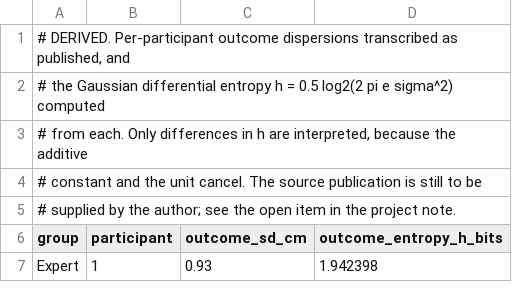
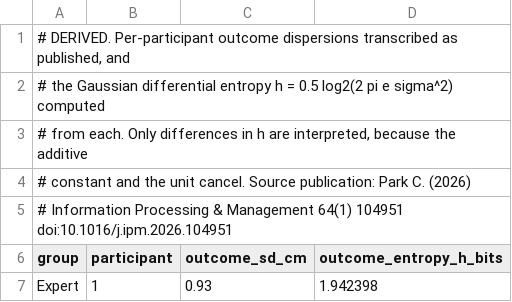
Before and after one commit to pcw8531/control-entropy-coordinative-structures, a CSV file: data/derived/expertise_outcome_entropy.csv, drawn as a sheet; only a part is shown.

```diff
--- a/data/derived/expertise_outcome_entropy.csv
+++ b/data/derived/expertise_outcome_entropy.csv
@@ -3,4 +3,4 @@
 "# from each. Only differences in h are interpreted, because the additive"
-# constant and the unit cancel. The source publication is still to be
-# supplied by the author; see the open item in the project note.
+# constant and the unit cancel. Source publication: Park C. (2026)
+# Information Processing & Management 64(1) 104951 doi:10.1016/j.ipm.2026.104951
 group,participant,outcome_sd_cm,outcome_entropy_h_bits
```
Also changed, not shown: 10 other files.
